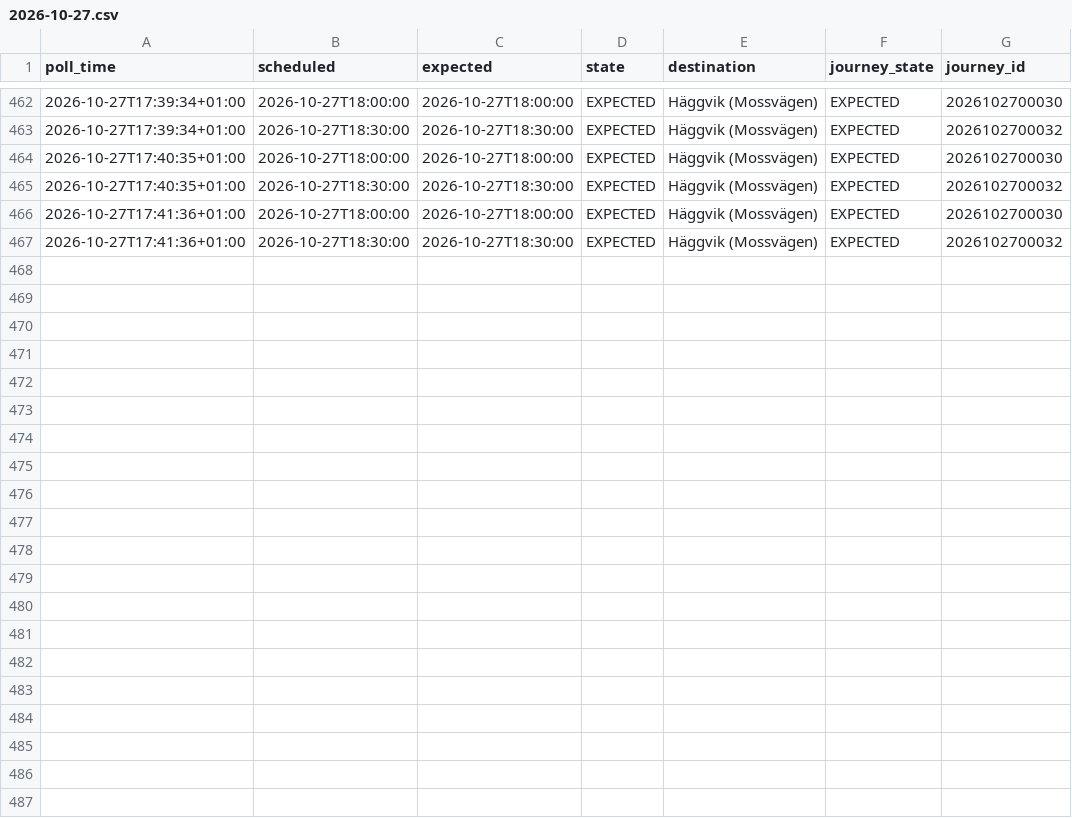
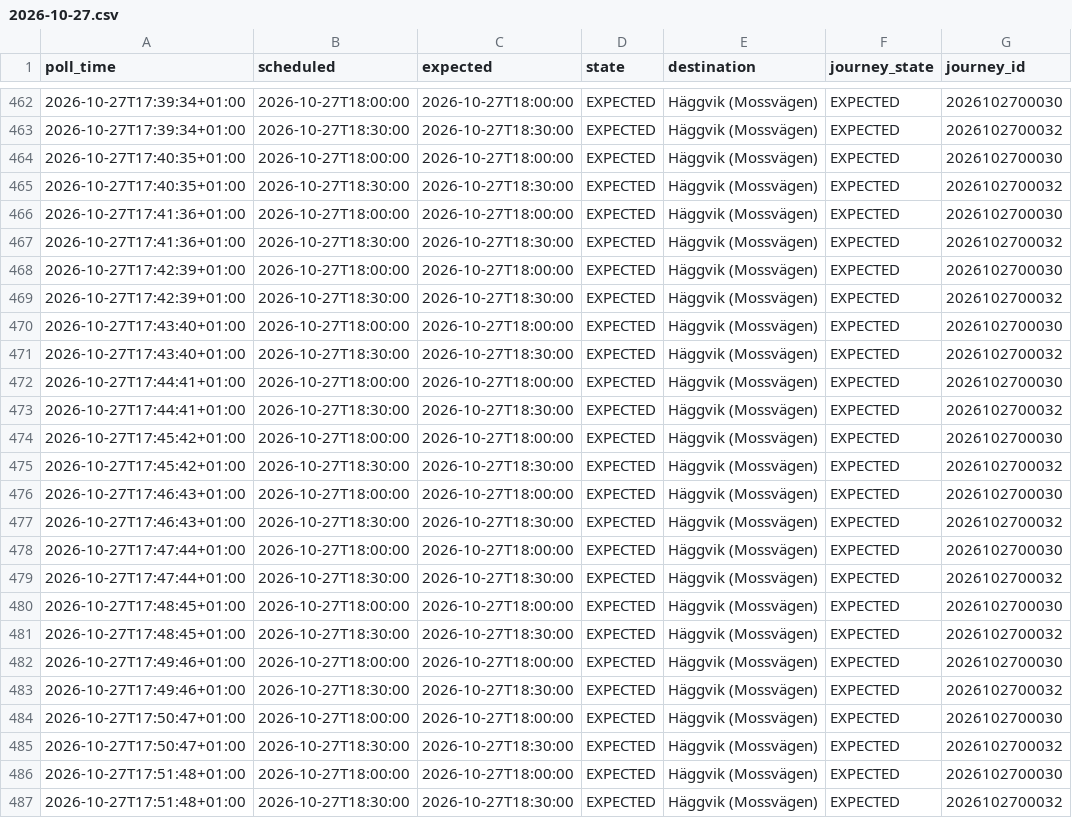
Before and after one commit to johanna86-sudo/sl-516-logg, a CSV file: data/afternoon/raw/2026-10-27.csv, drawn as a sheet; only a part is shown, gaps mark what is left out; the diff names each change by its address in the sheet, - before the commit and + after, or states it on an @@ line.

```diff
--- a/data/afternoon/raw/2026-10-27.csv
+++ b/data/afternoon/raw/2026-10-27.csv
+row 468: 2026-10-27T17:42:39+01:00 | 2026-10-27T18:00:00 | 2026-10-27T18:00:00 | EXPECTED | Häggvik (Mossvägen) | EXPECTED | 2026102700030
+row 469: 2026-10-27T17:42:39+01:00 | 2026-10-27T18:30:00 | 2026-10-27T18:30:00 | EXPECTED | Häggvik (Mossvägen) | EXPECTED | 2026102700032
+row 470: 2026-10-27T17:43:40+01:00 | 2026-10-27T18:00:00 | 2026-10-27T18:00:00 | EXPECTED | Häggvik (Mossvägen) | EXPECTED | 2026102700030
+row 471: 2026-10-27T17:43:40+01:00 | 2026-10-27T18:30:00 | 2026-10-27T18:30:00 | EXPECTED | Häggvik (Mossvägen) | EXPECTED | 2026102700032
+row 472: 2026-10-27T17:44:41+01:00 | 2026-10-27T18:00:00 | 2026-10-27T18:00:00 | EXPECTED | Häggvik (Mossvägen) | EXPECTED | 2026102700030
+row 473: 2026-10-27T17:44:41+01:00 | 2026-10-27T18:30:00 | 2026-10-27T18:30:00 | EXPECTED | Häggvik (Mossvägen) | EXPECTED | 2026102700032
+row 474: 2026-10-27T17:45:42+01:00 | 2026-10-27T18:00:00 | 2026-10-27T18:00:00 | EXPECTED | Häggvik (Mossvägen) | EXPECTED | 2026102700030
+row 475: 2026-10-27T17:45:42+01:00 | 2026-10-27T18:30:00 | 2026-10-27T18:30:00 | EXPECTED | Häggvik (Mossvägen) | EXPECTED | 2026102700032
+row 476: 2026-10-27T17:46:43+01:00 | 2026-10-27T18:00:00 | 2026-10-27T18:00:00 | EXPECTED | Häggvik (Mossvägen) | EXPECTED | 2026102700030
+row 477: 2026-10-27T17:46:43+01:00 | 2026-10-27T18:30:00 | 2026-10-27T18:30:00 | EXPECTED | Häggvik (Mossvägen) | EXPECTED | 2026102700032
+row 478: 2026-10-27T17:47:44+01:00 | 2026-10-27T18:00:00 | 2026-10-27T18:00:00 | EXPECTED | Häggvik (Mossvägen) | EXPECTED | 2026102700030
+row 479: 2026-10-27T17:47:44+01:00 | 2026-10-27T18:30:00 | 2026-10-27T18:30:00 | EXPECTED | Häggvik (Mossvägen) | EXPECTED | 2026102700032
+row 480: 2026-10-27T17:48:45+01:00 | 2026-10-27T18:00:00 | 2026-10-27T18:00:00 | EXPECTED | Häggvik (Mossvägen) | EXPECTED | 2026102700030
+row 481: 2026-10-27T17:48:45+01:00 | 2026-10-27T18:30:00 | 2026-10-27T18:30:00 | EXPECTED | Häggvik (Mossvägen) | EXPECTED | 2026102700032
+row 482: 2026-10-27T17:49:46+01:00 | 2026-10-27T18:00:00 | 2026-10-27T18:00:00 | EXPECTED | Häggvik (Mossvägen) | EXPECTED | 2026102700030
+row 483: 2026-10-27T17:49:46+01:00 | 2026-10-27T18:30:00 | 2026-10-27T18:30:00 | EXPECTED | Häggvik (Mossvägen) | EXPECTED | 2026102700032
+row 484: 2026-10-27T17:50:47+01:00 | 2026-10-27T18:00:00 | 2026-10-27T18:00:00 | EXPECTED | Häggvik (Mossvägen) | EXPECTED | 2026102700030
+row 485: 2026-10-27T17:50:47+01:00 | 2026-10-27T18:30:00 | 2026-10-27T18:30:00 | EXPECTED | Häggvik (Mossvägen) | EXPECTED | 2026102700032
+row 486: 2026-10-27T17:51:48+01:00 | 2026-10-27T18:00:00 | 2026-10-27T18:00:00 | EXPECTED | Häggvik (Mossvägen) | EXPECTED | 2026102700030
+row 487: 2026-10-27T17:51:48+01:00 | 2026-10-27T18:30:00 | 2026-10-27T18:30:00 | EXPECTED | Häggvik (Mossvägen) | EXPECTED | 2026102700032
```
Also changed, not shown: data/afternoon/summary.csv.
